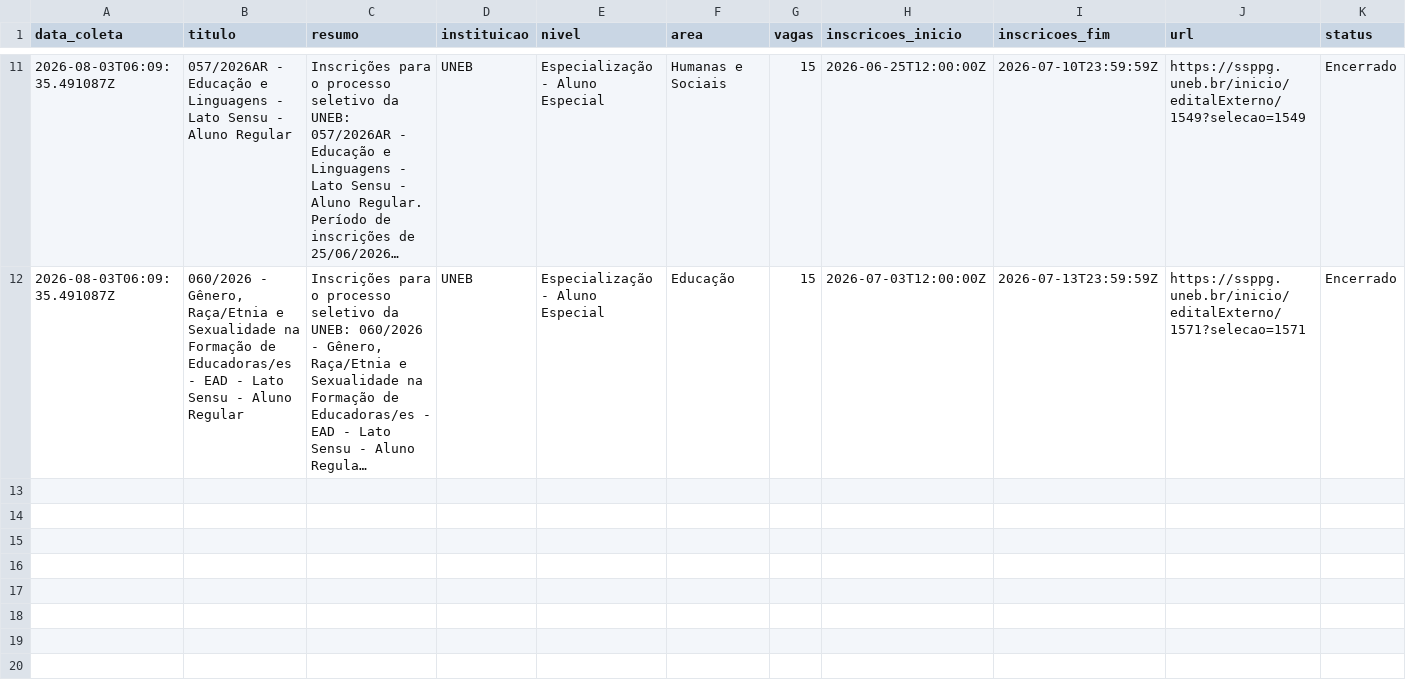
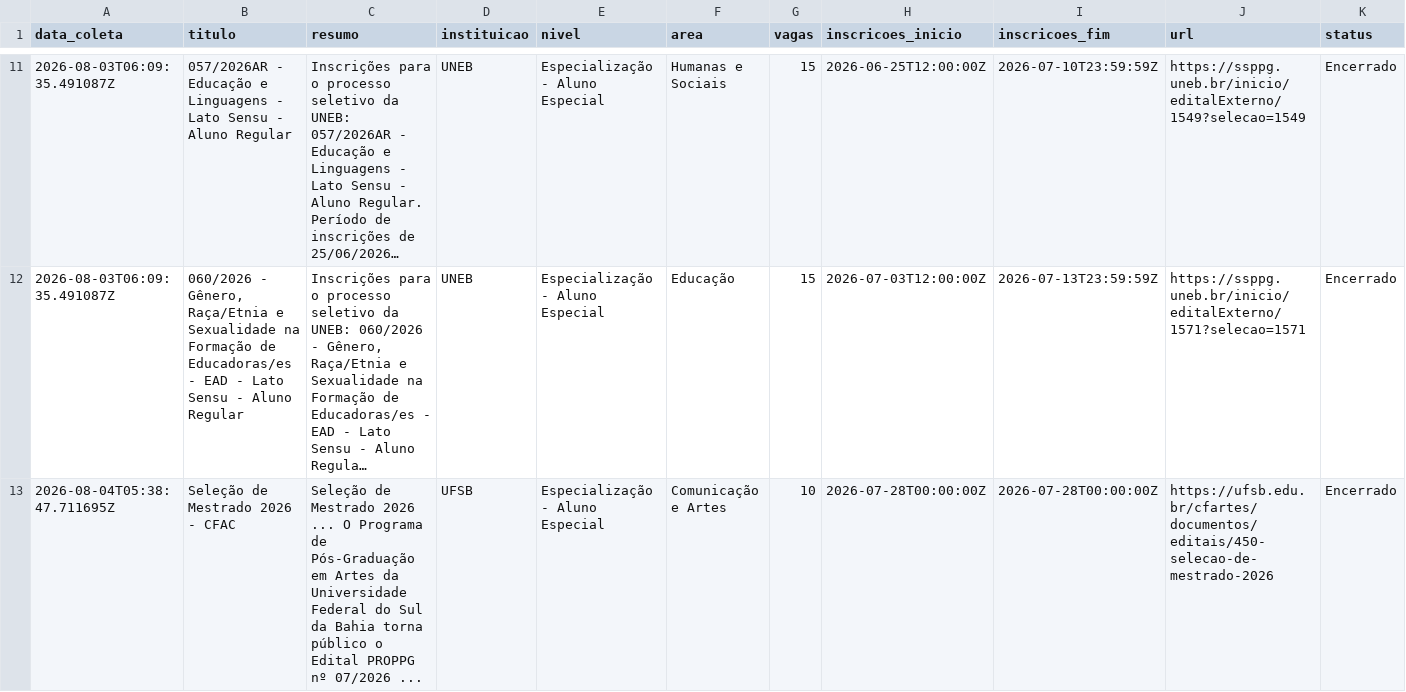
Before and after one commit to yuriluna85/pos-bahia, a CSV file: DATA/2026/08/especializacao-agosto-2026.csv, drawn as a sheet; only a part is shown, gaps mark what is left out; long unchanged cells end in …; rows hold the shown columns only; the diff covers the shown part only; the diff names each change by its address in the sheet, - before the commit and + after, or states it on an @@ line.

```diff
--- a/DATA/2026/08/especializacao-agosto-2026.csv
+++ b/DATA/2026/08/especializacao-agosto-2026.csv
+row 13: 2026-08-04T05:38:47.711695Z | Seleção de Mestrado 2026 - CFAC | Seleção de Mestrado 2026 ... O Programa de Pós-Graduação em Artes da Universidade Federal do Sul da Bahia torna público o Edital PROPPG nº 07/2026 ... | UFSB | Especialização - Aluno Especial | Comunicação e Artes | 10 | 2026-07-28T00:00:00Z | 2026-07-28T00:00:00Z | https://ufsb.edu.br/cfartes/documentos/editais/450-selecao-de-mestrado-2026 | Encerrado
```
Also changed, not shown: 2 added rows elsewhere in this file, 5 other files.
